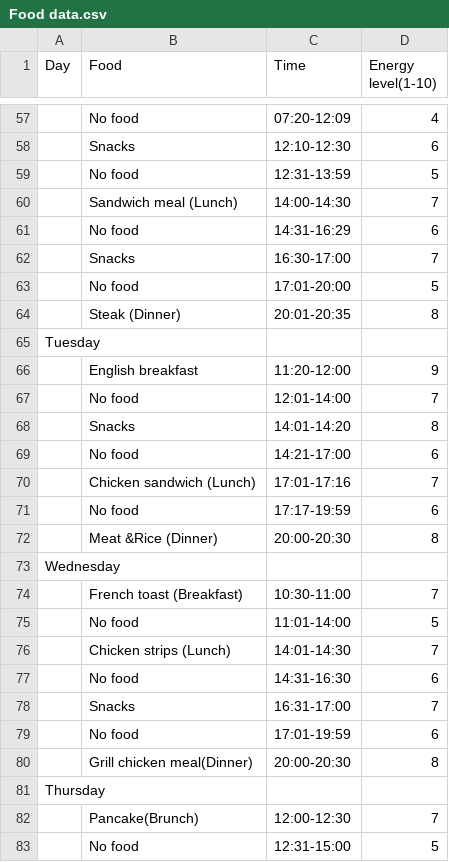
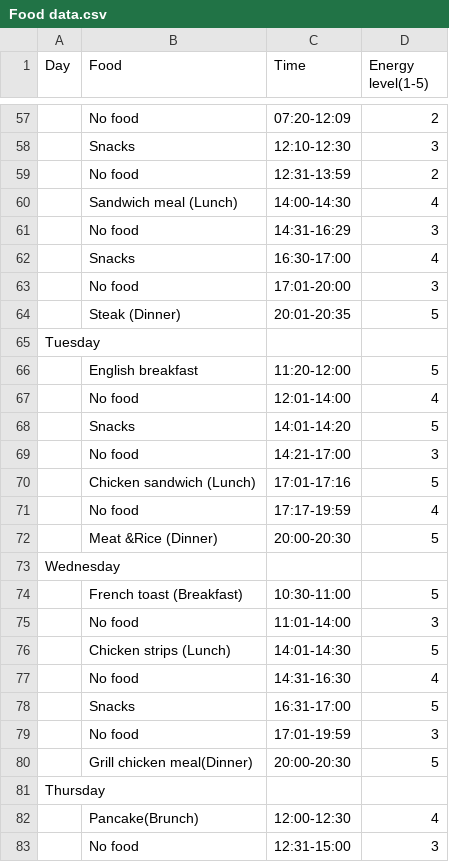
Before and after one commit to Yuseph11/Dear-Data, a CSV file: Food data.csv, drawn as a sheet; only a part is shown, gaps mark what is left out; the diff covers the shown part only; the diff names each change by its address in the sheet, - before the commit and + after, or states it on an @@ line.

Commit message:
Add files via upload
Changed the range of energy levels to 1-5 instead of 1-10 so it's easier to view.

```diff
--- a/Food data.csv
+++ b/Food data.csv
-D1: Energy level(1-10)
+D1: Energy level(1-5)
-D57 (Energy level(1-5)): 4
+D57 (Energy level(1-5)): 2
-D58 (Energy level(1-5)): 6
+D58 (Energy level(1-5)): 3
-D59 (Energy level(1-5)): 5
+D59 (Energy level(1-5)): 2
-D60 (Energy level(1-5)): 7
+D60 (Energy level(1-5)): 4
-D61 (Energy level(1-5)): 6
+D61 (Energy level(1-5)): 3
-D62 (Energy level(1-5)): 7
+D62 (Energy level(1-5)): 4
-D63 (Energy level(1-5)): 5
+D63 (Energy level(1-5)): 3
-D64 (Energy level(1-5)): 8
+D64 (Energy level(1-5)): 5
-D66 (Energy level(1-5)): 9
+D66 (Energy level(1-5)): 5
-D67 (Energy level(1-5)): 7
+D67 (Energy level(1-5)): 4
-D68 (Energy level(1-5)): 8
+D68 (Energy level(1-5)): 5
-D69 (Energy level(1-5)): 6
+D69 (Energy level(1-5)): 3
-D70 (Energy level(1-5)): 7
+D70 (Energy level(1-5)): 5
-D71 (Energy level(1-5)): 6
+D71 (Energy level(1-5)): 4
-D72 (Energy level(1-5)): 8
+D72 (Energy level(1-5)): 5
-D74 (Energy level(1-5)): 7
+D74 (Energy level(1-5)): 5
-D75 (Energy level(1-5)): 5
+D75 (Energy level(1-5)): 3
-D76 (Energy level(1-5)): 7
+D76 (Energy level(1-5)): 5
-D77 (Energy level(1-5)): 6
+D77 (Energy level(1-5)): 4
-D78 (Energy level(1-5)): 7
+D78 (Energy level(1-5)): 5
-D79 (Energy level(1-5)): 6
+D79 (Energy level(1-5)): 3
-D80 (Energy level(1-5)): 8
+D80 (Energy level(1-5)): 5
-D82 (Energy level(1-5)): 7
+D82 (Energy level(1-5)): 4
-D83 (Energy level(1-5)): 5
+D83 (Energy level(1-5)): 3
```
Also changed, not shown: 1 added row, 1 removed row and 83 edited cells elsewhere in this file.
